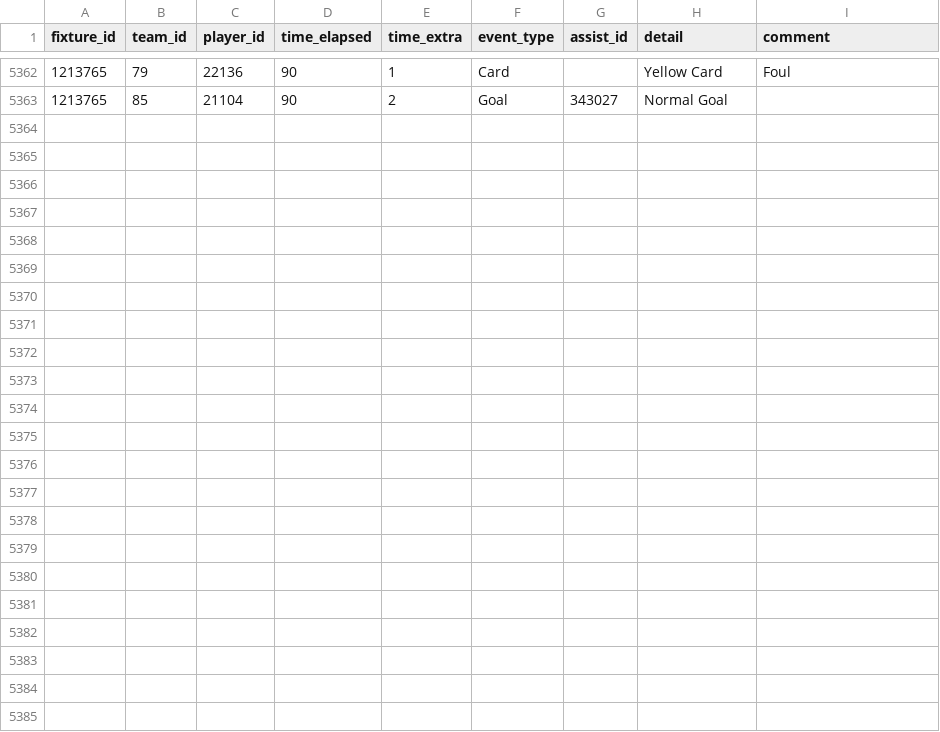
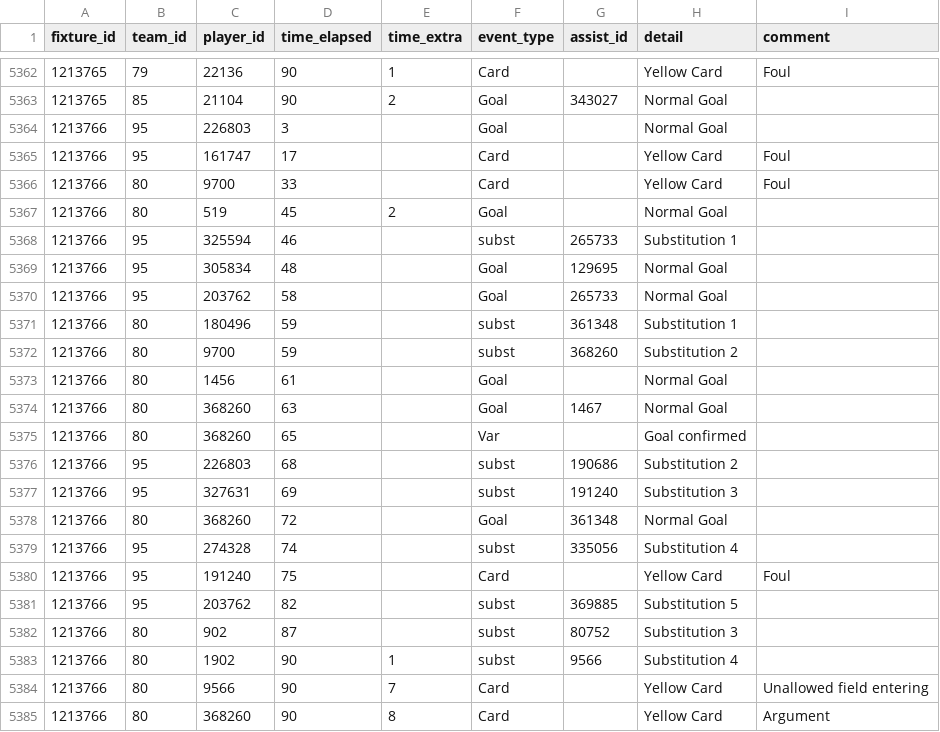
Before and after one commit to SebWae/football-api-data, a CSV file: data/events.csv, drawn as a sheet; only a part is shown, gaps mark what is left out; the diff names each change by its address in the sheet, - before the commit and + after, or states it on an @@ line.

Commit message:
registered fixture 1213766

```diff
--- a/data/events.csv
+++ b/data/events.csv
+row 5364: 1213766 | 95 | 226803 | 3 |  | Goal |  | Normal Goal
+row 5365: 1213766 | 95 | 161747 | 17 |  | Card |  | Yellow Card | Foul
+row 5366: 1213766 | 80 | 9700 | 33 |  | Card |  | Yellow Card | Foul
+row 5367: 1213766 | 80 | 519 | 45 | 2 | Goal |  | Normal Goal
+row 5368: 1213766 | 95 | 325594 | 46 |  | subst | 265733 | Substitution 1
+row 5369: 1213766 | 95 | 305834 | 48 |  | Goal | 129695 | Normal Goal
+row 5370: 1213766 | 95 | 203762 | 58 |  | Goal | 265733 | Normal Goal
+row 5371: 1213766 | 80 | 180496 | 59 |  | subst | 361348 | Substitution 1
+row 5372: 1213766 | 80 | 9700 | 59 |  | subst | 368260 | Substitution 2
+row 5373: 1213766 | 80 | 1456 | 61 |  | Goal |  | Normal Goal
+row 5374: 1213766 | 80 | 368260 | 63 |  | Goal | 1467 | Normal Goal
+row 5375: 1213766 | 80 | 368260 | 65 |  | Var |  | Goal confirmed
+row 5376: 1213766 | 95 | 226803 | 68 |  | subst | 190686 | Substitution 2
+row 5377: 1213766 | 95 | 327631 | 69 |  | subst | 191240 | Substitution 3
+row 5378: 1213766 | 80 | 368260 | 72 |  | Goal | 361348 | Normal Goal
+row 5379: 1213766 | 95 | 274328 | 74 |  | subst | 335056 | Substitution 4
+row 5380: 1213766 | 95 | 191240 | 75 |  | Card |  | Yellow Card | Foul
+row 5381: 1213766 | 95 | 203762 | 82 |  | subst | 369885 | Substitution 5
+row 5382: 1213766 | 80 | 902 | 87 |  | subst | 80752 | Substitution 3
+row 5383: 1213766 | 80 | 1902 | 90 | 1 | subst | 9566 | Substitution 4
+row 5384: 1213766 | 80 | 9566 | 90 | 7 | Card |  | Yellow Card | Unallowed field entering
+row 5385: 1213766 | 80 | 368260 | 90 | 8 | Card |  | Yellow Card | Argument
```
Also changed, not shown: data/lineups.csv, data/lineups_tactics.csv, 4 other files.
